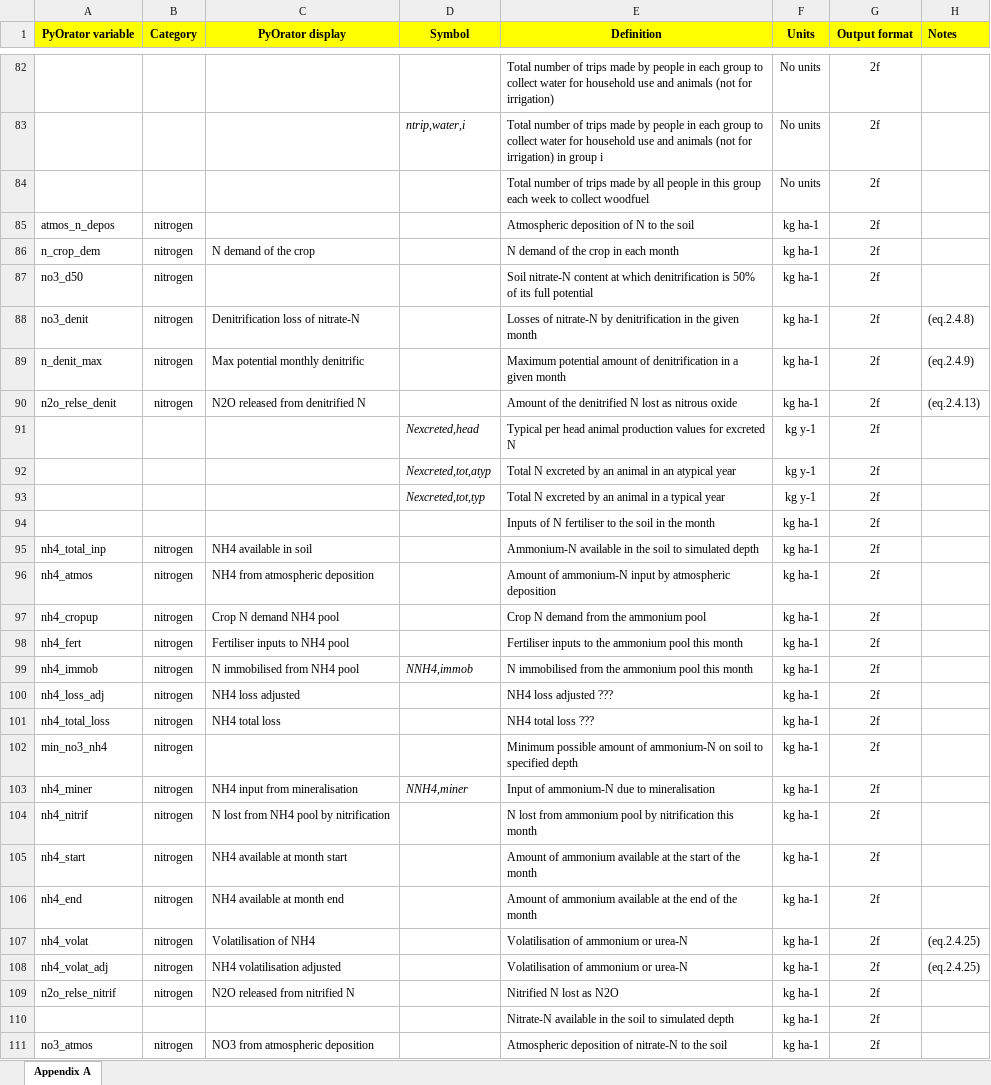
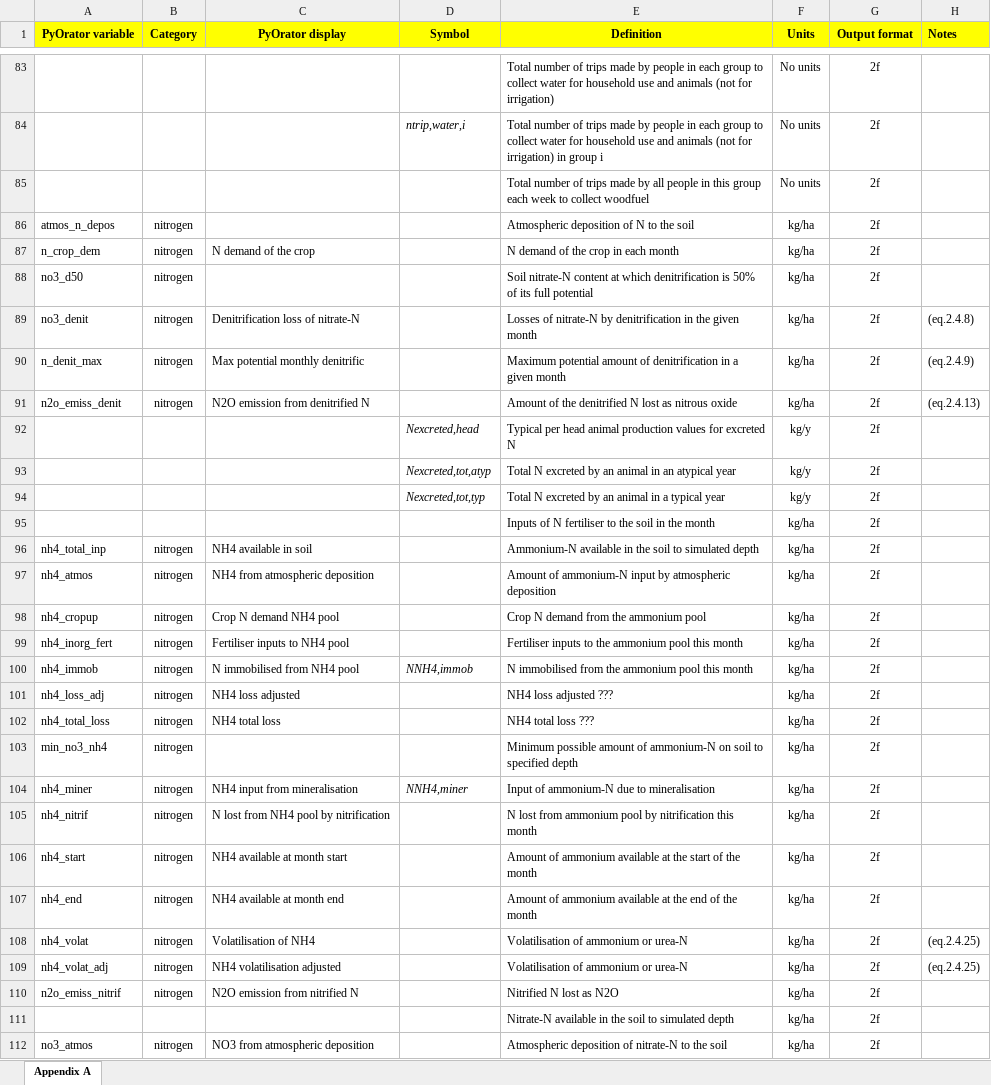
Before and after one commit to NewEconomicPolicy/testPyOra, an Excel workbook: OratorRun/lookup/Orator variables lookup table.xlsx, sheet Appendix A, drawn as a sheet; only a part is shown, gaps mark what is left out; values as stored, in another font and other column widths than the file's, no borders; charts and pictures and conditional formats not drawn; addresses are those after the commit; the diff covers the shown part only; the diff names each change by its address in the sheet, - before the commit and + after, or states it on an @@ line.

```diff
--- a/OratorRun/lookup/Orator variables lookup table.xlsx (sheet Appendix A)
+++ b/OratorRun/lookup/Orator variables lookup table.xlsx (sheet Appendix A)
-F86:F91 (Units): kg ha-1
+F86:F91 (Units): kg/ha
-A91 (PyOrator variable): n2o_relse_denit
+A91 (PyOrator variable): n2o_emiss_denit
-C91 (PyOrator display): N2O released from denitrified N
+C91 (PyOrator display): N2O emission from denitrified N
-F92:F94 (Units): kg y-1
+F92:F94 (Units): kg/y
-F95:F112 (Units): kg ha-1
+F95:F112 (Units): kg/ha
-A99 (PyOrator variable): nh4_fert
+A99 (PyOrator variable): nh4_inorg_fert
-A110 (PyOrator variable): n2o_relse_nitrif
+A110 (PyOrator variable): n2o_emiss_nitrif
-C110 (PyOrator display): N2O released from nitrified N
+C110 (PyOrator display): N2O emission from nitrified N
```
Also changed, not shown: 3 added rows, 1 removed row and 96 edited cells elsewhere in this sheet, charts or pictures, 15 other files.
